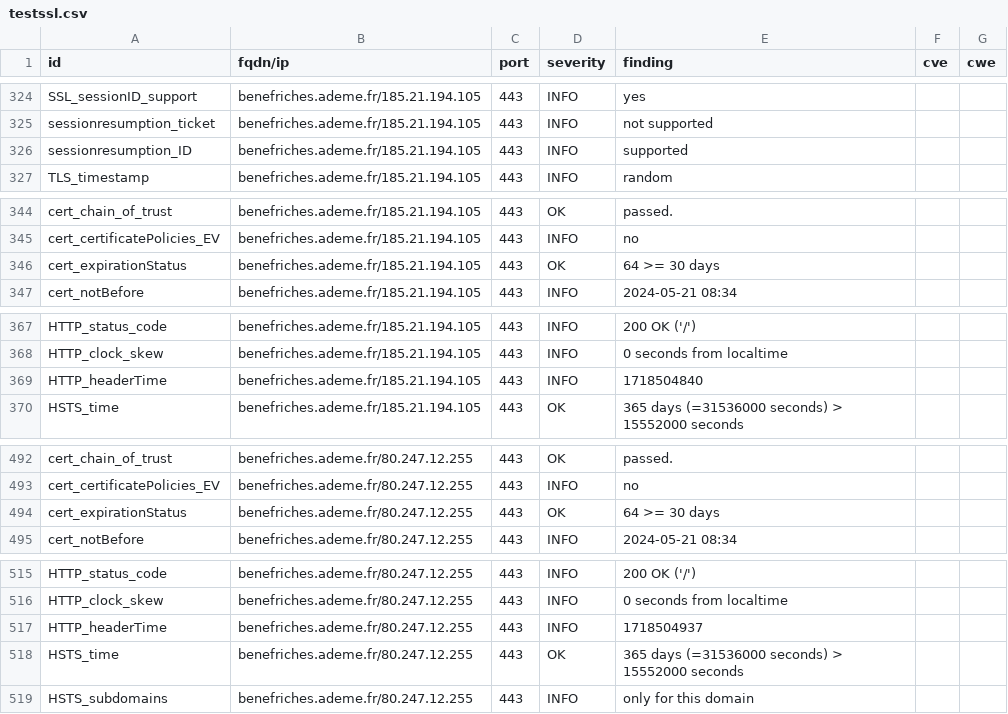
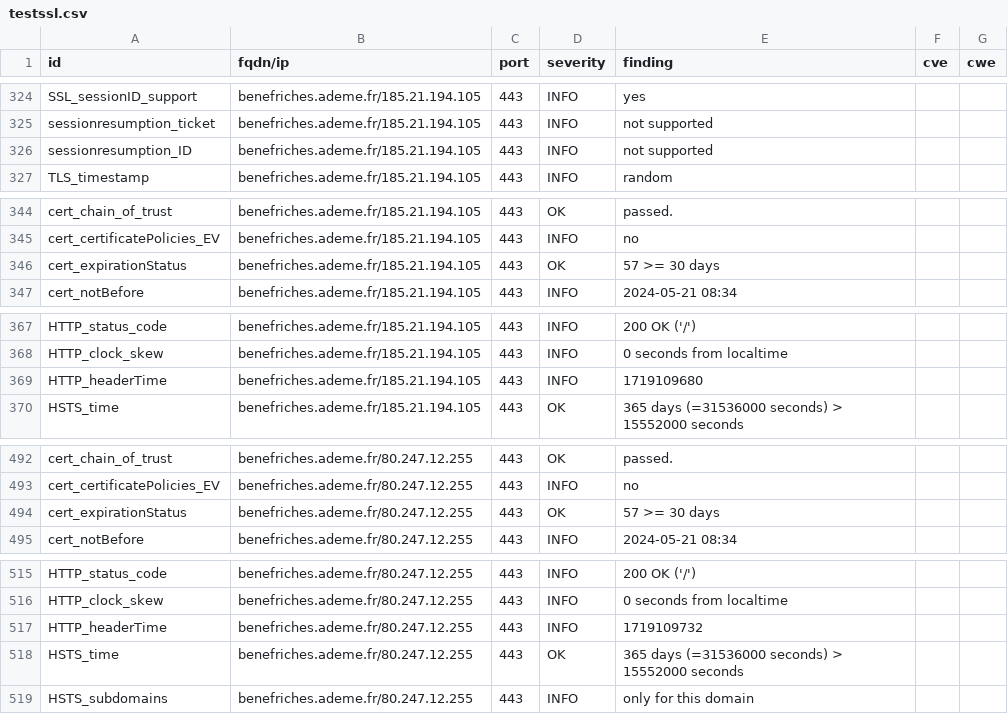
Before and after one commit to incubateur-ademe/dashlord, a CSV file: results/aHR0cHM6Ly9iZW5lZnJpY2hlcy5hZGVtZS5mcg==/testssl.csv, drawn as a sheet; only a part is shown, gaps mark what is left out; the diff covers the shown part only.

```diff
--- a/results/aHR0cHM6Ly9iZW5lZnJpY2hlcy5hZGVtZS5mcg==/testssl.csv
+++ b/results/aHR0cHM6Ly9iZW5lZnJpY2hlcy5hZGVtZS5mcg==/testssl.csv
@@ -325,3 +325,3 @@
 "sessionresumption_ticket","benefriches.ademe.fr/185.21.194.105","443","INFO","not supported","",""
-"sessionresumption_ID","benefriches.ademe.fr/185.21.194.105","443","INFO","supported","",""
+"sessionresumption_ID","benefriches.ademe.fr/185.21.194.105","443","INFO","not supported","",""
 "TLS_timestamp","benefriches.ademe.fr/185.21.194.105","443","INFO","random","",""
@@ -345,3 +345,3 @@
 "cert_certificatePolicies_EV","benefriches.ademe.fr/185.21.194.105","443","INFO","no","",""
-"cert_expirationStatus","benefriches.ademe.fr/185.21.194.105","443","OK","64 >= 30 days","",""
+"cert_expirationStatus","benefriches.ademe.fr/185.21.194.105","443","OK","57 >= 30 days","",""
 "cert_notBefore","benefriches.ademe.fr/185.21.194.105","443","INFO","2024-05-21 08:34","",""
@@ -368,3 +368,3 @@
 "HTTP_clock_skew","benefriches.ademe.fr/185.21.194.105","443","INFO","0 seconds from localtime","",""
-"HTTP_headerTime","benefriches.ademe.fr/185.21.194.105","443","INFO","1718504840","",""
+"HTTP_headerTime","benefriches.ademe.fr/185.21.194.105","443","INFO","1719109680","",""
 "HSTS_time","benefriches.ademe.fr/185.21.194.105","443","OK","365 days (=31536000 seconds) > 15552000 seconds","",""
@@ -493,3 +493,3 @@
 "cert_certificatePolicies_EV","benefriches.ademe.fr/80.247.12.255","443","INFO","no","",""
-"cert_expirationStatus","benefriches.ademe.fr/80.247.12.255","443","OK","64 >= 30 days","",""
+"cert_expirationStatus","benefriches.ademe.fr/80.247.12.255","443","OK","57 >= 30 days","",""
 "cert_notBefore","benefriches.ademe.fr/80.247.12.255","443","INFO","2024-05-21 08:34","",""
@@ -516,3 +516,3 @@
 "HTTP_clock_skew","benefriches.ademe.fr/80.247.12.255","443","INFO","0 seconds from localtime","",""
-"HTTP_headerTime","benefriches.ademe.fr/80.247.12.255","443","INFO","1718504937","",""
+"HTTP_headerTime","benefriches.ademe.fr/80.247.12.255","443","INFO","1719109732","",""
 "HSTS_time","benefriches.ademe.fr/80.247.12.255","443","OK","365 days (=31536000 seconds) > 15552000 seconds","",""
```
Also changed, not shown: 5 edited cells elsewhere in this file, 13 other files.
